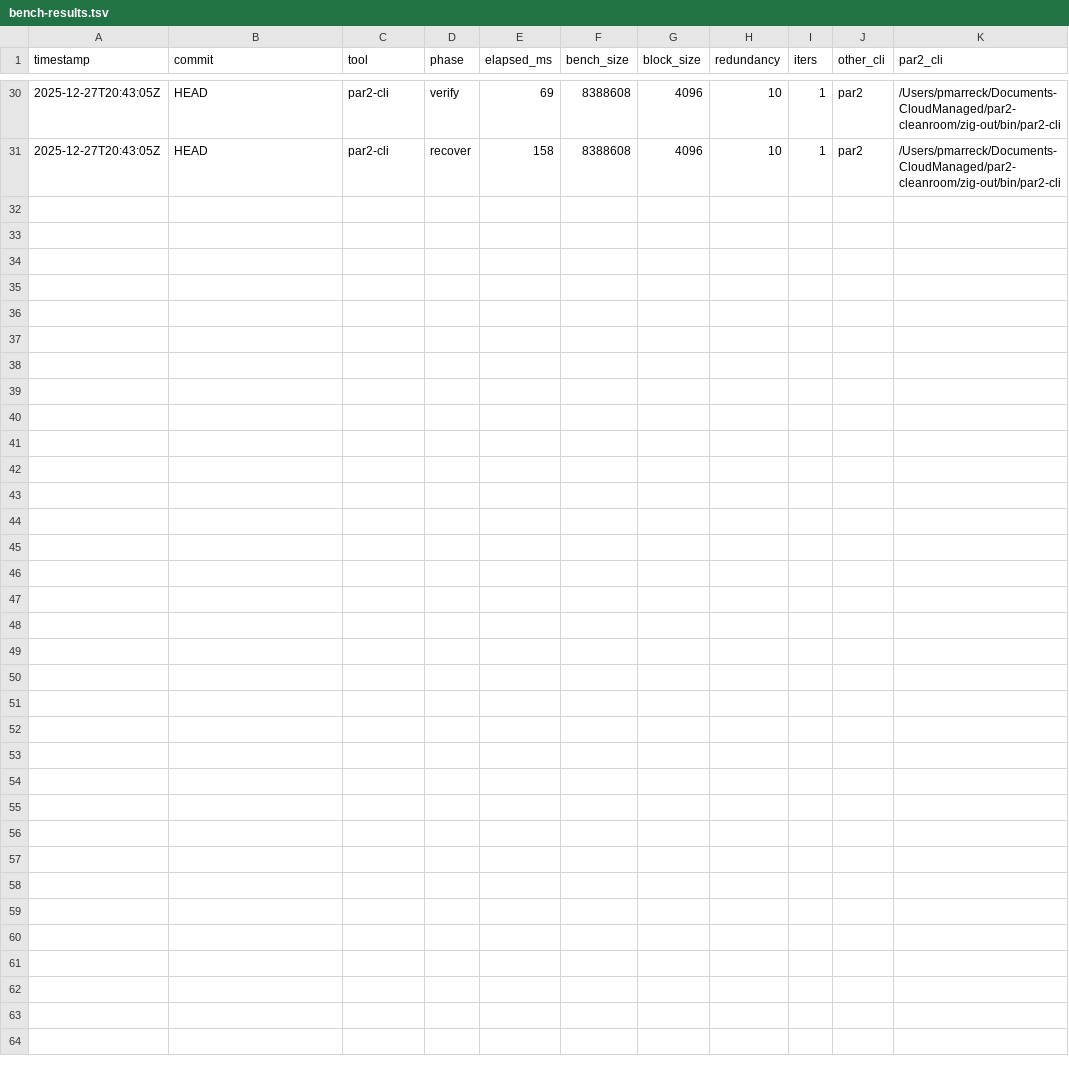
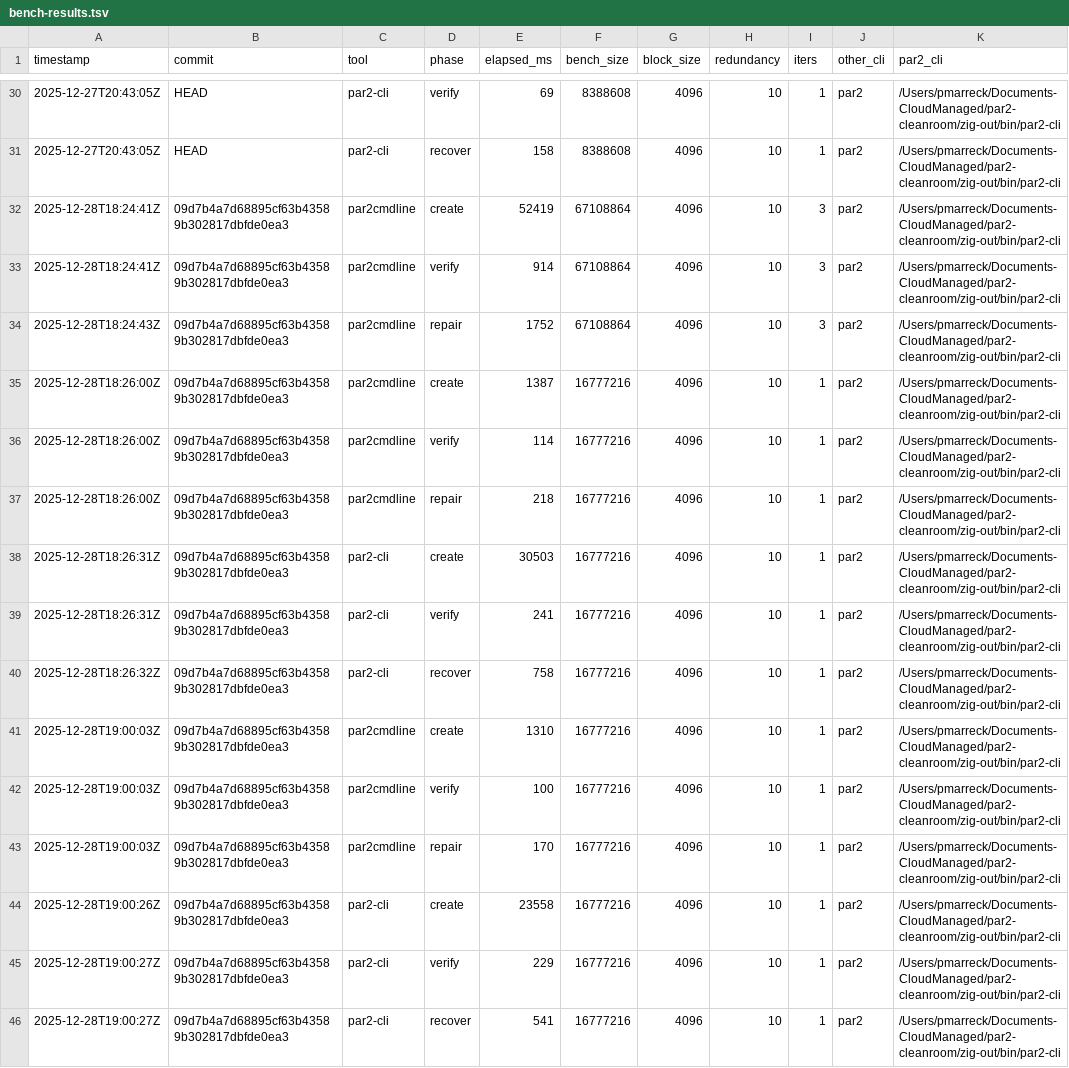
Before and after one commit to pmarreck/par2z, a TSV file: bench-results.tsv, drawn as a sheet; only a part is shown, gaps mark what is left out; the diff names each change by its address in the sheet, - before the commit and + after, or states it on an @@ line.

Commit message:
verify: full-file hash fallback and memory cap enforcement

```diff
--- a/bench-results.tsv
+++ b/bench-results.tsv
+row 32: 2025-12-28T18:24:41Z | 09d7b4a7d68895cf63b43589b302817dbfde0ea3 | par2cmdline | create | 52419 | 67108864 | 4096 | 10 | 3 | par2 | /Users/pmarreck/Documents-CloudManaged/par2-cleanroom/zig-out/bin/par2-cli
+row 33: 2025-12-28T18:24:41Z | 09d7b4a7d68895cf63b43589b302817dbfde0ea3 | par2cmdline | verify | 914 | 67108864 | 4096 | 10 | 3 | par2 | /Users/pmarreck/Documents-CloudManaged/par2-cleanroom/zig-out/bin/par2-cli
+row 34: 2025-12-28T18:24:43Z | 09d7b4a7d68895cf63b43589b302817dbfde0ea3 | par2cmdline | repair | 1752 | 67108864 | 4096 | 10 | 3 | par2 | /Users/pmarreck/Documents-CloudManaged/par2-cleanroom/zig-out/bin/par2-cli
+row 35: 2025-12-28T18:26:00Z | 09d7b4a7d68895cf63b43589b302817dbfde0ea3 | par2cmdline | create | 1387 | 16777216 | 4096 | 10 | 1 | par2 | /Users/pmarreck/Documents-CloudManaged/par2-cleanroom/zig-out/bin/par2-cli
+row 36: 2025-12-28T18:26:00Z | 09d7b4a7d68895cf63b43589b302817dbfde0ea3 | par2cmdline | verify | 114 | 16777216 | 4096 | 10 | 1 | par2 | /Users/pmarreck/Documents-CloudManaged/par2-cleanroom/zig-out/bin/par2-cli
+row 37: 2025-12-28T18:26:00Z | 09d7b4a7d68895cf63b43589b302817dbfde0ea3 | par2cmdline | repair | 218 | 16777216 | 4096 | 10 | 1 | par2 | /Users/pmarreck/Documents-CloudManaged/par2-cleanroom/zig-out/bin/par2-cli
+row 38: 2025-12-28T18:26:31Z | 09d7b4a7d68895cf63b43589b302817dbfde0ea3 | par2-cli | create | 30503 | 16777216 | 4096 | 10 | 1 | par2 | /Users/pmarreck/Documents-CloudManaged/par2-cleanroom/zig-out/bin/par2-cli
+row 39: 2025-12-28T18:26:31Z | 09d7b4a7d68895cf63b43589b302817dbfde0ea3 | par2-cli | verify | 241 | 16777216 | 4096 | 10 | 1 | par2 | /Users/pmarreck/Documents-CloudManaged/par2-cleanroom/zig-out/bin/par2-cli
+row 40: 2025-12-28T18:26:32Z | 09d7b4a7d68895cf63b43589b302817dbfde0ea3 | par2-cli | recover | 758 | 16777216 | 4096 | 10 | 1 | par2 | /Users/pmarreck/Documents-CloudManaged/par2-cleanroom/zig-out/bin/par2-cli
+row 41: 2025-12-28T19:00:03Z | 09d7b4a7d68895cf63b43589b302817dbfde0ea3 | par2cmdline | create | 1310 | 16777216 | 4096 | 10 | 1 | par2 | /Users/pmarreck/Documents-CloudManaged/par2-cleanroom/zig-out/bin/par2-cli
+row 42: 2025-12-28T19:00:03Z | 09d7b4a7d68895cf63b43589b302817dbfde0ea3 | par2cmdline | verify | 100 | 16777216 | 4096 | 10 | 1 | par2 | /Users/pmarreck/Documents-CloudManaged/par2-cleanroom/zig-out/bin/par2-cli
+row 43: 2025-12-28T19:00:03Z | 09d7b4a7d68895cf63b43589b302817dbfde0ea3 | par2cmdline | repair | 170 | 16777216 | 4096 | 10 | 1 | par2 | /Users/pmarreck/Documents-CloudManaged/par2-cleanroom/zig-out/bin/par2-cli
+row 44: 2025-12-28T19:00:26Z | 09d7b4a7d68895cf63b43589b302817dbfde0ea3 | par2-cli | create | 23558 | 16777216 | 4096 | 10 | 1 | par2 | /Users/pmarreck/Documents-CloudManaged/par2-cleanroom/zig-out/bin/par2-cli
+row 45: 2025-12-28T19:00:27Z | 09d7b4a7d68895cf63b43589b302817dbfde0ea3 | par2-cli | verify | 229 | 16777216 | 4096 | 10 | 1 | par2 | /Users/pmarreck/Documents-CloudManaged/par2-cleanroom/zig-out/bin/par2-cli
+row 46: 2025-12-28T19:00:27Z | 09d7b4a7d68895cf63b43589b302817dbfde0ea3 | par2-cli | recover | 541 | 16777216 | 4096 | 10 | 1 | par2 | /Users/pmarreck/Documents-CloudManaged/par2-cleanroom/zig-out/bin/par2-cli
```
Also changed, not shown: mem-results.tsv, 6 other files.
